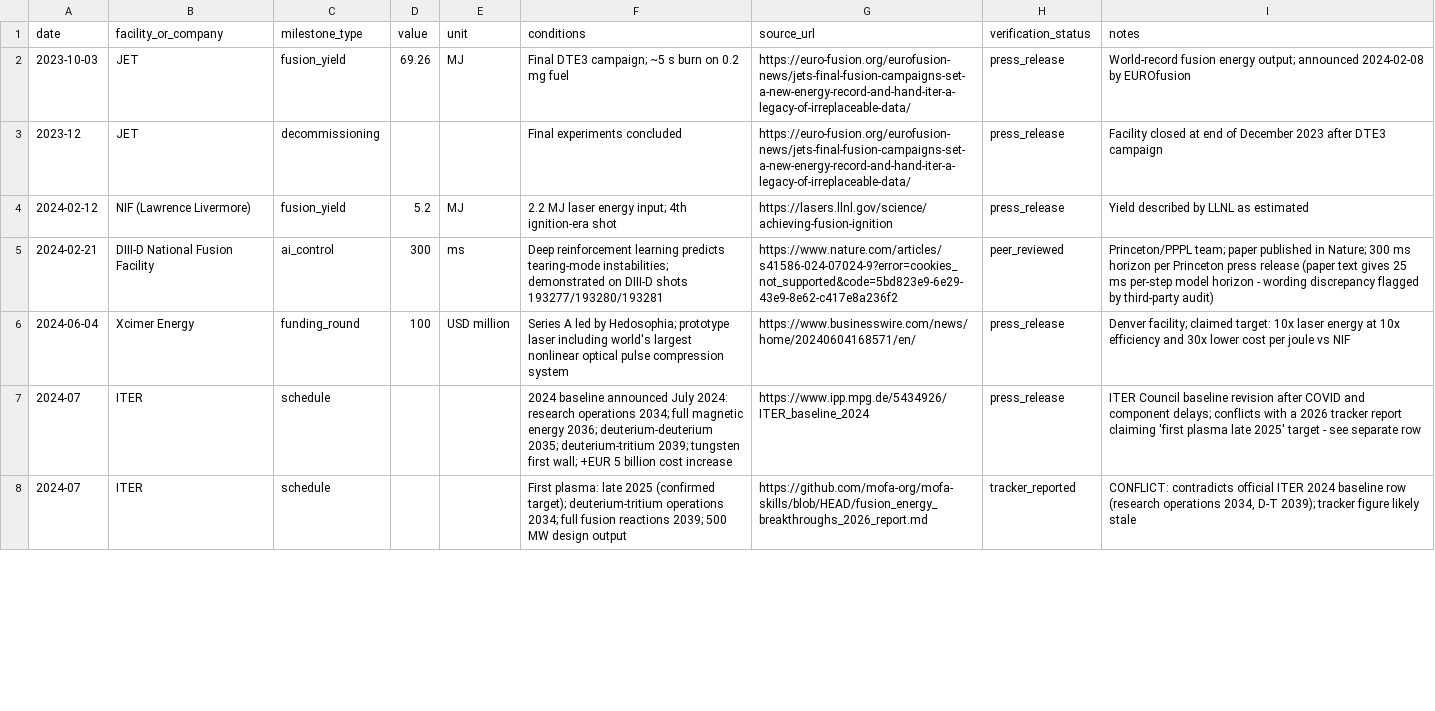
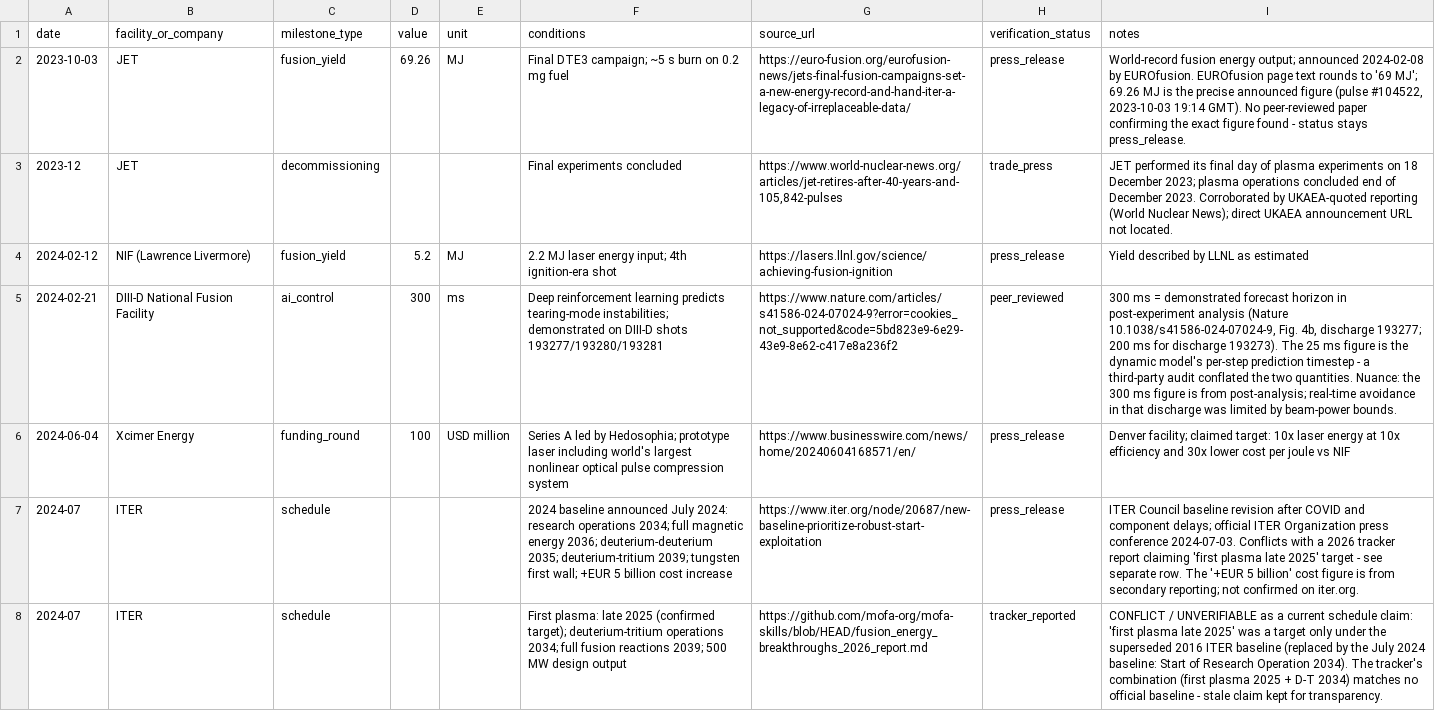
Before and after one commit to The56thSpirit/Project-Barrow, a CSV file: datasets/fusion-milestones.csv, drawn as a sheet; only a part is shown; the diff covers the shown part only; the diff names each change by its address in the sheet, - before the commit and + after, or states it on an @@ line.

Commit message:
Fusion dataset: primary-source verification audit (31 rows, corrections + log)

```diff
--- a/datasets/fusion-milestones.csv
+++ b/datasets/fusion-milestones.csv
-I2 (notes): …2024-02-08 by EUROfusion
+I2 (notes): …2024-02-08 by EUROfusion. EUROfusion page text rounds to '69 MJ'; 69.26 MJ is the precise announced figure (pulse #104522, 2023-10-03 19:14 GMT). No peer-reviewed paper confirming the exact figure found - status stays press_release.
-G3 (source_url): https://euro-fusion.org/eurofusion-news/jets-final-fusion-campaigns-set-a-new-energy-record-and-hand-iter-a-legacy-of-irreplaceable-data/
+G3 (source_url): https://www.world-nuclear-news.org/articles/jet-retires-after-40-years-and-105,842-pulses
-H3 (verification_status): press_release
+H3 (verification_status): trade_press
-I3 (notes): Facility closed at end of December 2023 after DTE3 campaign
+I3 (notes): JET performed its final day of plasma experiments on 18 December 2023; plasma operations concluded end of December 2023. Corroborated by UKAEA-quoted reporting (World Nuclear News); direct UKAEA announcement URL not located.
-I5 (notes): Princeton/PPPL team; paper published in Nature; 300 ms horizon per Princeton press release (paper text gives 25 ms per-step model horizon - wording discrepancy flagged by third-party audit)
+I5 (notes): 300 ms = demonstrated forecast horizon in post-experiment analysis (Nature 10.1038/s41586-024-07024-9, Fig. 4b, discharge 193277; 200 ms for discharge 193273). The 25 ms figure is the dynamic model's per-step prediction timestep - a third-party audit conflated the two quantities. Nuance: the 300 ms figure is from post-analysis; real-time avoidance in that discharge was limited by beam-power bounds.
-G7 (source_url): https://www.ipp.mpg.de/5434926/ITER_baseline_2024
+G7 (source_url): https://www.iter.org/node/20687/new-baseline-prioritize-robust-start-exploitation
-I7 (notes): …component delays; conflicts with a 2026 tracker report claiming 'first plasma late 2025' target - see separate row
+I7 (notes): …component delays; official ITER Organization press conference 2024-07-03. Conflicts with a 2026 tracker report claiming 'first plasma late 2025' target - see separate row. The '+EUR 5 billion' cost figure is from secondary reporting; not confirmed on iter.org.
-I8 (notes): CONFLICT: contradicts official ITER 2024 baseline row (research operations 2034, D-T 2039); tracker figure likely stale
+I8 (notes): CONFLICT / UNVERIFIABLE as a current schedule claim: 'first plasma late 2025' was a target only under the superseded 2016 ITER baseline (replaced by the July 2024 baseline: Start of Research Operation 2034). The tracker's combination (first plasma 2025 + D-T 2034) matches no official baseline - stale claim kept for transparency.
```
Also changed, not shown: 1 added row and 33 edited cells elsewhere in this file, 2 other files.
